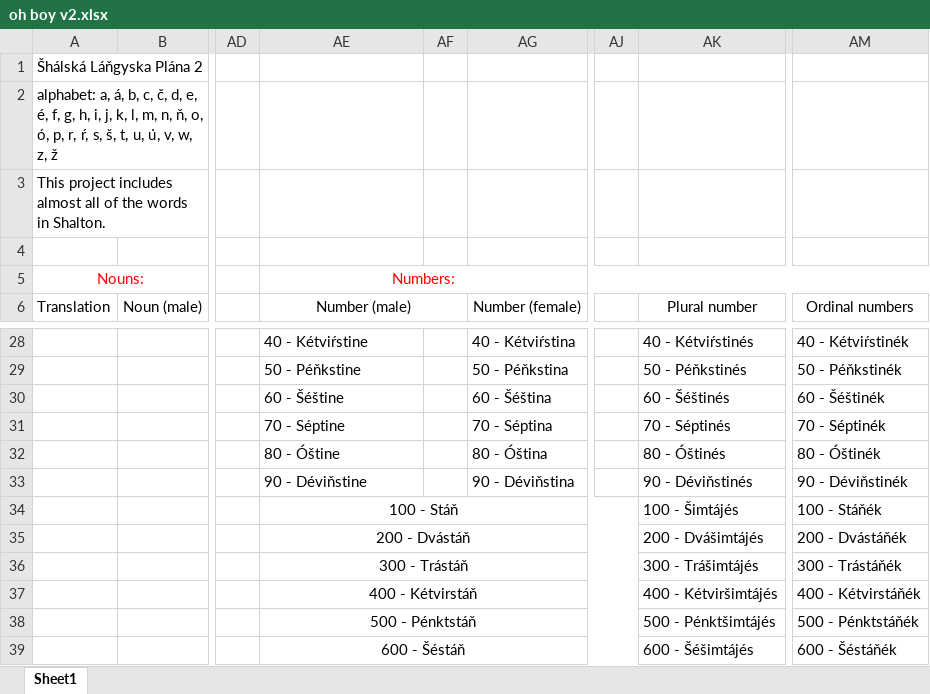
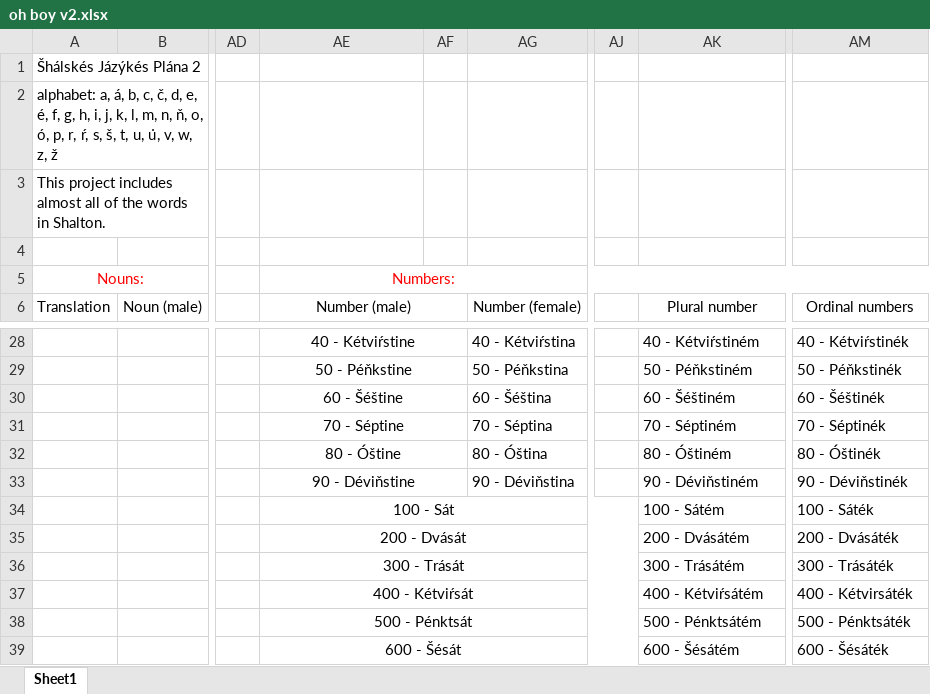
Before and after one commit to LPopsic/lpopsic.github.io, an Excel workbook: oh boy v2.xlsx, sheet Sheet1, drawn as a sheet; only a part is shown, gaps mark what is left out; values as stored, in another font and other column widths than the file's, no borders; the diff covers the shown part only; the diff names each change by its address in the sheet, - before the commit and + after, or states it on an @@ line.

```diff
--- a/oh boy v2.xlsx (sheet Sheet1)
+++ b/oh boy v2.xlsx (sheet Sheet1)
-A1: Šhálská Láňgyska Plána 2
+A1: Šhálskés Jázýkés Plána 2
-AE28:AE33 alignment: left
+AE28:AE33 alignment: center
+AE28:AF28 merged
-AK28: 40 - Kétviŕstinés
+AK28: 40 - Kétviŕstiném
+AE29:AF29 merged
-AK29: 50 - Péňkstinés
+AK29: 50 - Péňkstiném
+AE30:AF30 merged
-AK30: 60 - Šéštinés
+AK30: 60 - Šéštiném
+AE31:AF31 merged
-AK31: 70 - Séptinés
+AK31: 70 - Séptiném
+AE32:AF32 merged
-AK32: 80 - Óštinés
+AK32: 80 - Óštiném
+AE33:AF33 merged
-AK33: 90 - Déviňstinés
+AK33: 90 - Déviňstiném
-AE34: 100 - Stáň
+AE34: 100 - Sát
-AK34: 100 - Šimtájés
+AK34: 100 - Sátém
-AM34: 100 - Stáňék
+AM34: 100 - Sáték
-AE35: 200 - Dvástáň
+AE35: 200 - Dvását
-AK35: 200 - Dvášimtájés
+AK35: 200 - Dvásátém
-AM35: 200 - Dvástáňék
+AM35: 200 - Dvásáték
-AE36: 300 - Trástáň
+AE36: 300 - Trását
-AK36: 300 - Trášimtájés
+AK36: 300 - Trásátém
-AM36: 300 - Trástáňék
+AM36: 300 - Trásáték
-AE37: 400 - Kétvirstáň
+AE37: 400 - Kétviŕsát
-AK37: 400 - Kétviršimtájés
+AK37: 400 - Kétviŕsátém
-AM37: 400 - Kétvirstáňék
+AM37: 400 - Kétvirsáték
-AE38: 500 - Pénktstáň
+AE38: 500 - Pénktsát
-AK38: 500 - Pénktšimtájés
+AK38: 500 - Pénktsátém
-AM38: 500 - Pénktstáňék
+AM38: 500 - Pénktsáték
-AE39: 600 - Šéstáň
+AE39: 600 - Šésát
-AK39: 600 - Šéšimtájés
+AK39: 600 - Šésátém
-AM39: 600 - Šéstáňék
+AM39: 600 - Šésáték
```
Also changed, not shown: 45 edited cells, cell formats and merged cells elsewhere in this sheet, oh boy.xlsx, 12 other files.
